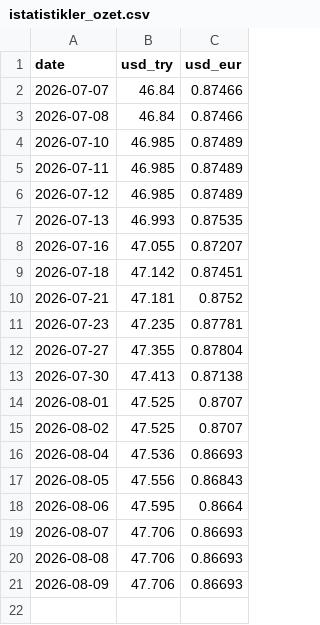
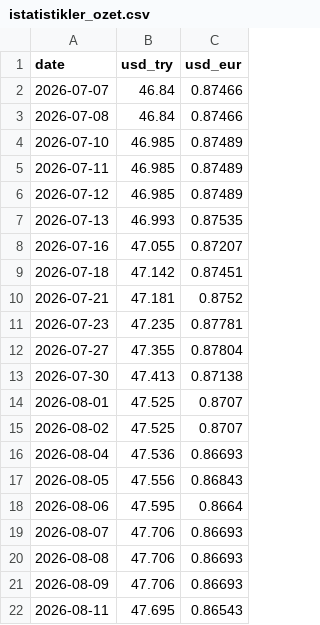
Before and after one commit to slvrkskc/doviz-tahmin-projesi, a CSV file: istatistikler_ozet.csv, drawn as a sheet.

```diff
--- a/istatistikler_ozet.csv
+++ b/istatistikler_ozet.csv
@@ -21 +21,2 @@ date,usd_try,usd_eur
 2026-08-09,47.706,0.86693
+2026-08-11,47.695,0.86543
```
Also changed, not shown: kur_verisi.csv, 1 other file.
